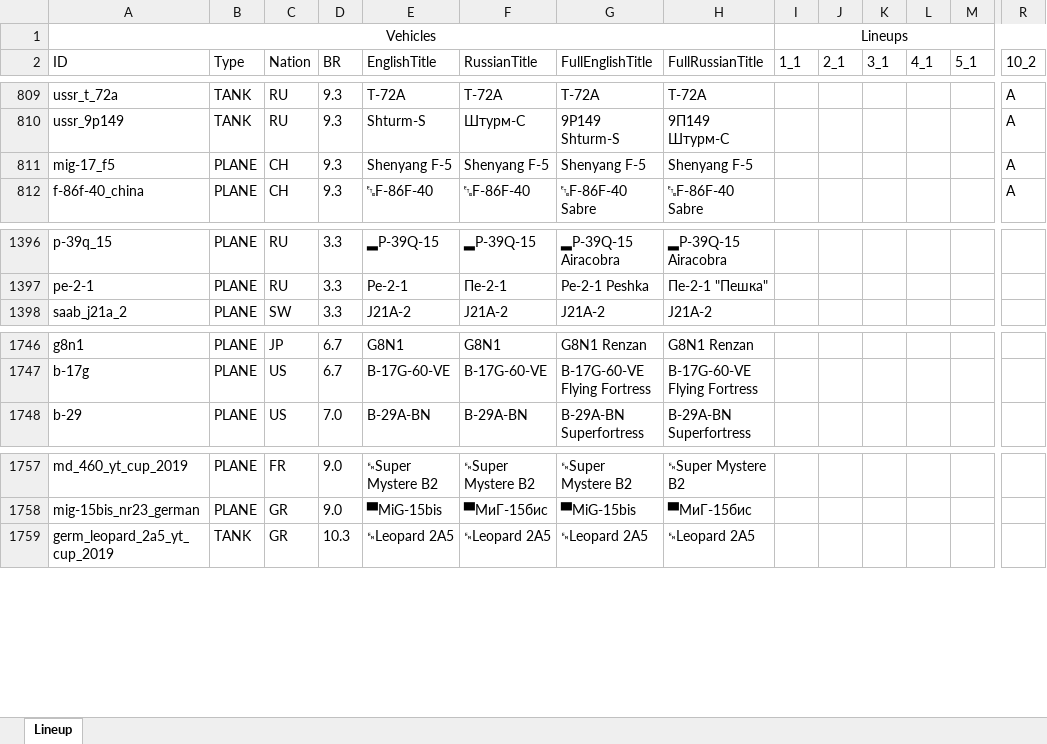
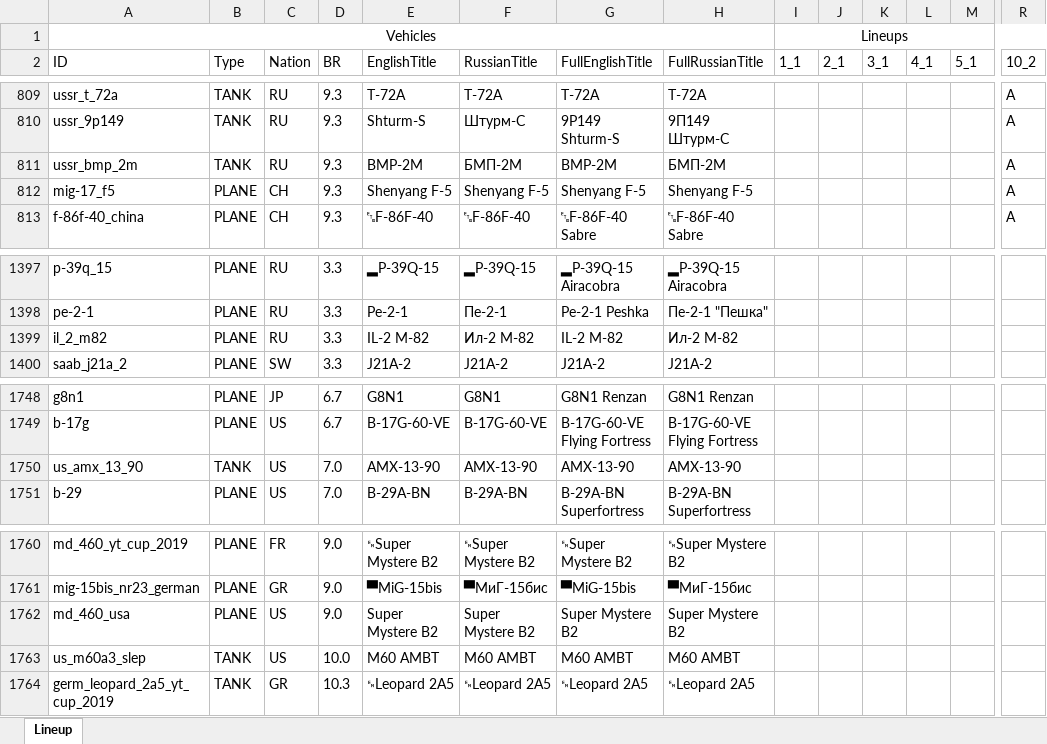
Before and after one commit to runaloop/ThunderSimLineup, an Excel workbook: actual_lineups.xlsx, sheet Lineup, drawn as a sheet; only a part is shown, gaps mark what is left out; values as stored, in another font and other column widths than the file's, no borders; table styles not drawn; rows hold the shown columns only; the diff names each change by its address in the sheet, - before the commit and + after, or states it on an @@ line.

```diff
--- a/actual_lineups.xlsx (sheet Lineup)
+++ b/actual_lineups.xlsx (sheet Lineup)
+row 811: ussr_bmp_2m | TANK | RU | 9.3 | BMP-2M | БМП-2М | BMP-2M | БМП-2М |  |  |  |  |  | A
+row 1399: il_2_m82 | PLANE | RU | 3.3 | IL-2 M-82 | Ил-2 M-82 | IL-2 M-82 | Ил-2 M-82
+row 1750: us_amx_13_90 | TANK | US | 7.0 | AMX-13-90 | AMX-13-90 | AMX-13-90 | AMX-13-90
+row 1762: md_460_usa | PLANE | US | 9.0 | Super Mystere B2 | Super Mystere B2 | Super Mystere B2 | Super Mystere B2
+row 1763: us_m60a3_slep | TANK | US | 10.0 | M60 AMBT | M60 AMBT | M60 AMBT | M60 AMBT
```
Also changed, not shown: 6 other files.
